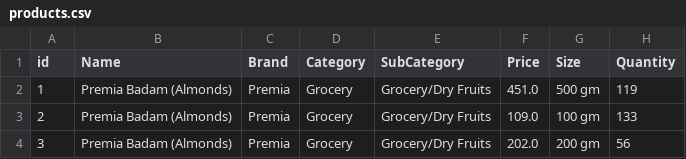
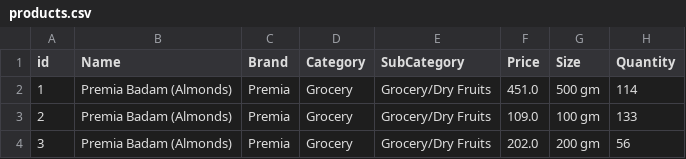
Before and after one commit to abhaymathur21/Cyber-Cypher-3.0, a CSV file: data/products.csv, drawn as a sheet; only a part is shown.

```diff
--- a/data/products.csv
+++ b/data/products.csv
@@ -1,3 +1,3 @@
 id,Name,Brand,Category,SubCategory,Price,Size,Quantity
-1,Premia Badam (Almonds),Premia,Grocery,Grocery/Dry Fruits,451.0,500 gm,119
+1,Premia Badam (Almonds),Premia,Grocery,Grocery/Dry Fruits,451.0,500 gm,114
 2,Premia Badam (Almonds),Premia,Grocery,Grocery/Dry Fruits,109.0,100 gm,133
```
Also changed, not shown: 2 other files.
